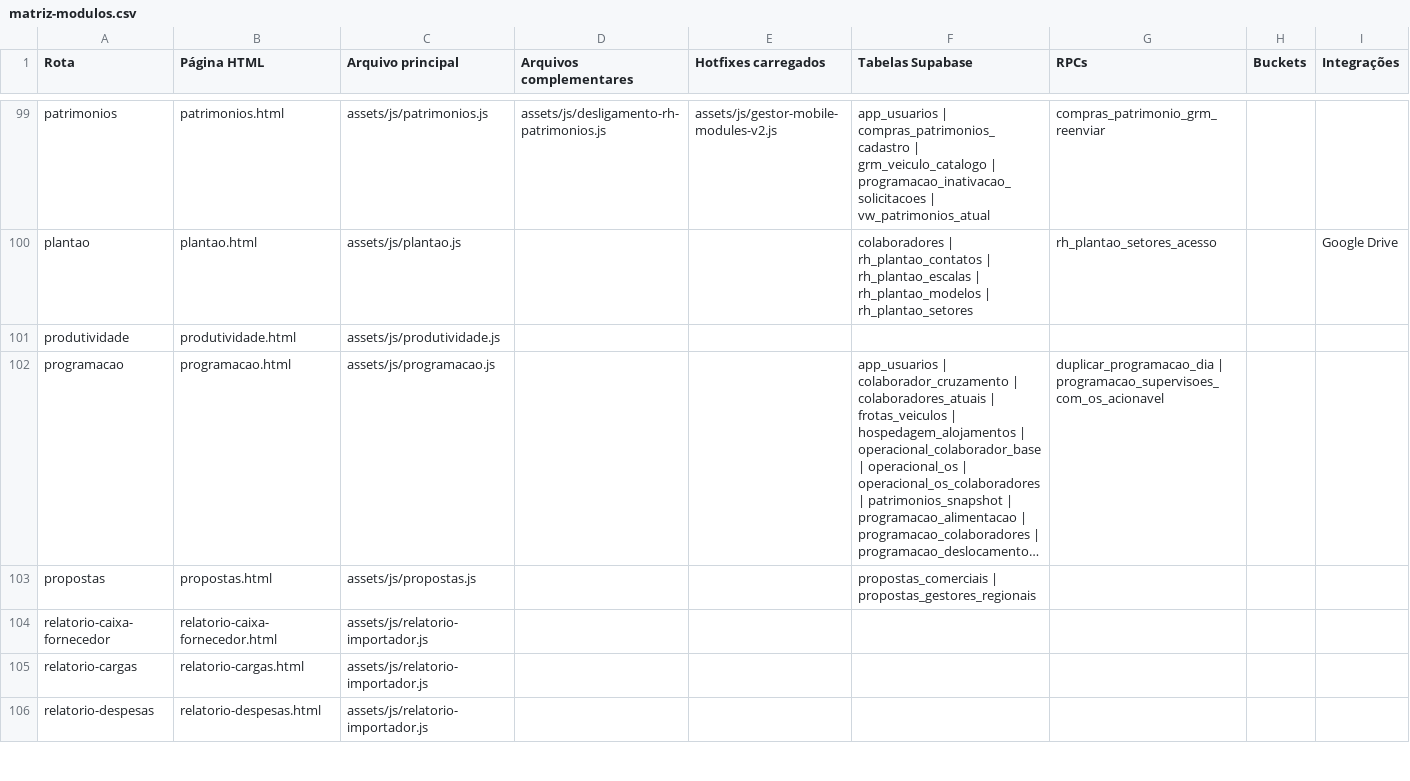
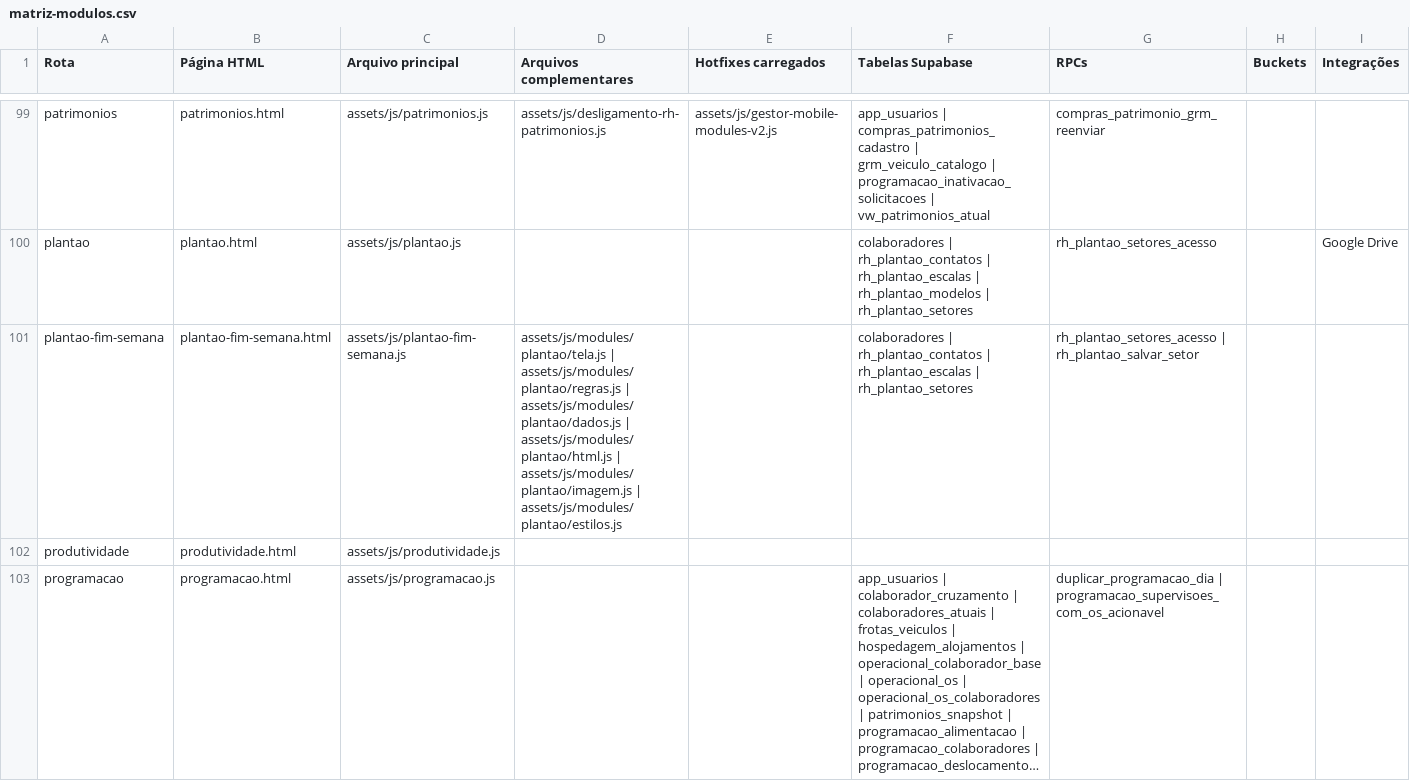
Before and after one commit to graomilTI/painel-web, a CSV file: docs/inventario/matriz-modulos.csv, drawn as a sheet; only a part is shown, gaps mark what is left out; the shorter side is filled out with more unchanged rows; long unchanged cells end in …; the diff names each change by its address in the sheet, - before the commit and + after, or states it on an @@ line.

```diff
--- a/docs/inventario/matriz-modulos.csv
+++ b/docs/inventario/matriz-modulos.csv
+row 101: plantao-fim-semana | plantao-fim-semana.html | assets/js/plantao-fim-semana.js | assets/js/modules/plantao/tela.js | assets/js/modules/plantao/regras.js | assets/js/modules/plantao/dados.js | assets/js/modules/plantao/html.js | assets/js/modules/plantao/imagem.js | assets/js/modules/plantao/estilos.js |  | colaboradores | rh_plantao_contatos | rh_plantao_escalas | rh_plantao_setores | rh_plantao_setores_acesso | rh_plantao_salvar_setor
```
Also changed, not shown: 15 other files.
